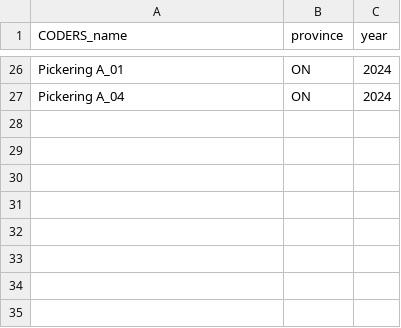
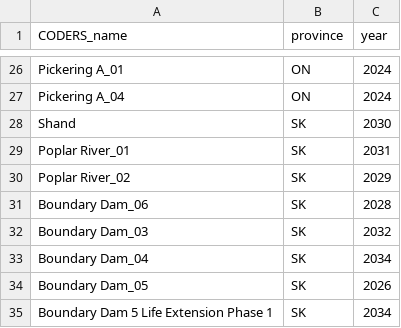
Before and after one commit to NRCan/pypsa-canada-national, a CSV file: data/planned_projects/thermal_retirements.csv, drawn as a sheet; only a part is shown, gaps mark what is left out.

```diff
--- a/data/planned_projects/thermal_retirements.csv
+++ b/data/planned_projects/thermal_retirements.csv
@@ -27 +27,9 @@ Pickering A_01,ON,2024
 Pickering A_04,ON,2024
+Shand,SK,2030
+Poplar River_01,SK,2031
+Poplar River_02,SK,2029
+Boundary Dam_06,SK,2028
+Boundary Dam_03,SK,2032
+Boundary Dam_04,SK,2034
+Boundary Dam_05,SK,2026
+Boundary Dam 5 Life Extension Phase 1,SK,2034
```
Also changed, not shown: data/planned_projects/new_capacity.csv, data/planned_projects/new_storage.csv.
